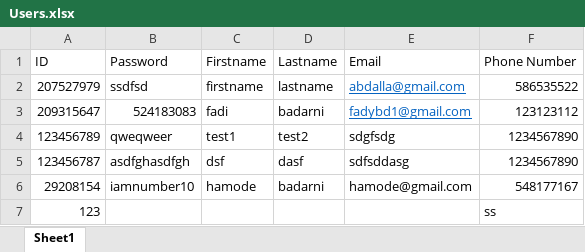
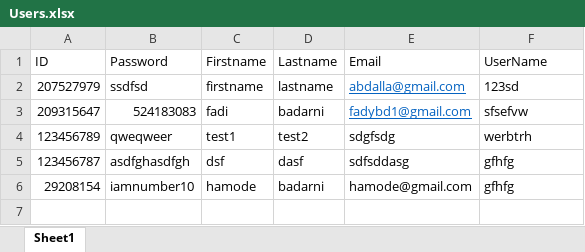
Before and after one commit to FadiBadarni/Medical-Diagnosis, an Excel workbook: Users.xlsx, sheet Sheet1, drawn as a sheet; values as stored, in another font and other column widths than the file's, no borders; the diff names each change by its address in the sheet, - before the commit and + after, or states it on an @@ line.

```diff
--- a/Users.xlsx (sheet Sheet1)
+++ b/Users.xlsx (sheet Sheet1)
-F1: Phone Number
+F1: UserName
-F2 (UserName): 586535522
+F2 (UserName): 123sd
-F3 (UserName): 123123112
+F3 (UserName): sfsefvw
-F4 (UserName): 1234567890
+F4 (UserName): werbtrh
-F5 (UserName): 1234567890
+F5 (UserName): gfhfg
-F6 (UserName): 548177167
+F6 (UserName): gfhfg
-row 7: 123 |  |  |  |  | ss
```
Also changed, not shown: 5 other files.
